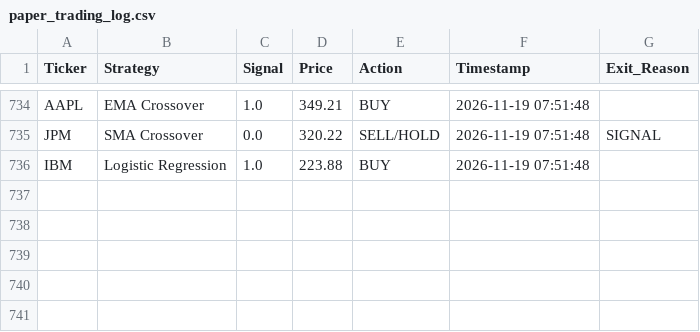
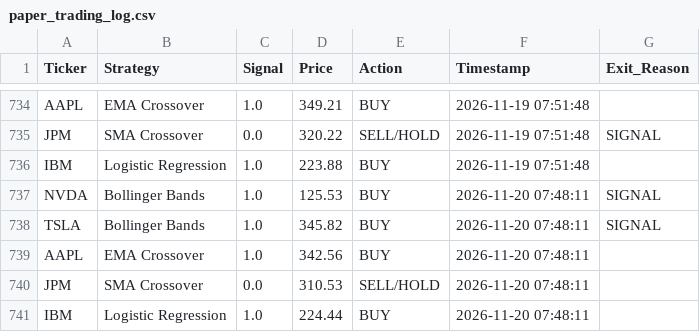
Before and after one commit to titan-trials/REQuantara, a CSV file: results/paper_trading_log.csv, drawn as a sheet; only a part is shown, gaps mark what is left out.

Commit message:
Auto: paper trading signals 2026-11-21

```diff
--- a/results/paper_trading_log.csv
+++ b/results/paper_trading_log.csv
@@ -736 +736,6 @@ JPM,SMA Crossover,0.0,320.22,SELL/HOLD,2026-11-19 07:51:48,SIGNAL
 IBM,Logistic Regression,1.0,223.88,BUY,2026-11-19 07:51:48,
+NVDA,Bollinger Bands,1.0,125.53,BUY,2026-11-20 07:48:11,SIGNAL
+TSLA,Bollinger Bands,1.0,345.82,BUY,2026-11-20 07:48:11,SIGNAL
+AAPL,EMA Crossover,1.0,342.56,BUY,2026-11-20 07:48:11,
+JPM,SMA Crossover,0.0,310.53,SELL/HOLD,2026-11-20 07:48:11,
+IBM,Logistic Regression,1.0,224.44,BUY,2026-11-20 07:48:11,
```
Also changed, not shown: results/equity_log.csv, results/fills.csv, 2 other files.
